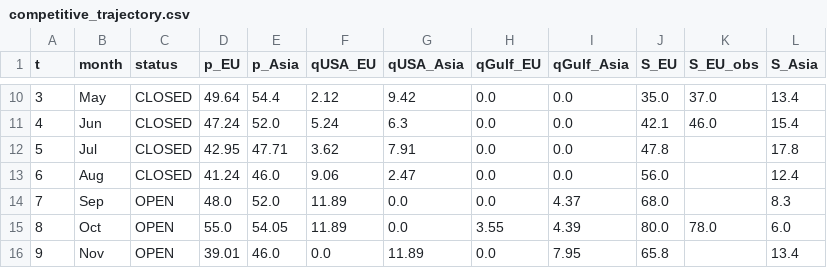
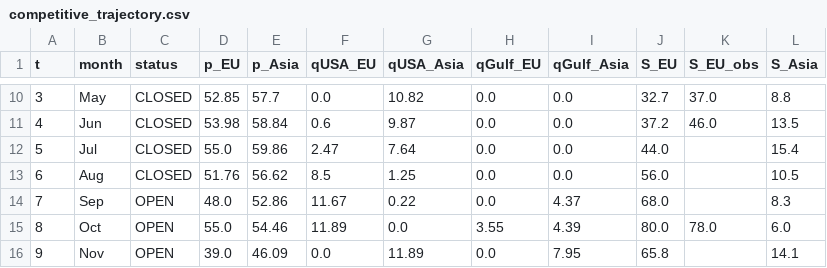
Before and after one commit to danielcasar/lng-model, a CSV file: results/competitive_trajectory.csv, drawn as a sheet; only a part is shown, gaps mark what is left out; the diff covers the shown part only.

```diff
--- a/results/competitive_trajectory.csv
+++ b/results/competitive_trajectory.csv
@@ -10,7 +10,7 @@ t,month,status,p_EU,p_Asia,qUSA_EU,qUSA_Asia,qGulf_EU,qGulf_Asia,S_EU,S_EU_obs,S
-3,May,CLOSED,49.64,54.4,2.12,9.42,0.0,0.0,35.0,37.0,13.4
-4,Jun,CLOSED,47.24,52.0,5.24,6.3,0.0,0.0,42.1,46.0,15.4
-5,Jul,CLOSED,42.95,47.71,3.62,7.91,0.0,0.0,47.8,,17.8
-6,Aug,CLOSED,41.24,46.0,9.06,2.47,0.0,0.0,56.0,,12.4
-7,Sep,OPEN,48.0,52.0,11.89,0.0,0.0,4.37,68.0,,8.3
-8,Oct,OPEN,55.0,54.05,11.89,0.0,3.55,4.39,80.0,78.0,6.0
-9,Nov,OPEN,39.01,46.0,0.0,11.89,0.0,7.95,65.8,,13.4
+3,May,CLOSED,52.85,57.7,0.0,10.82,0.0,0.0,32.7,37.0,8.8
+4,Jun,CLOSED,53.98,58.84,0.6,9.87,0.0,0.0,37.2,46.0,13.5
+5,Jul,CLOSED,55.0,59.86,2.47,7.64,0.0,0.0,44.0,,15.4
+6,Aug,CLOSED,51.76,56.62,8.5,1.25,0.0,0.0,56.0,,10.5
+7,Sep,OPEN,48.0,52.86,11.67,0.22,0.0,4.37,68.0,,8.3
+8,Oct,OPEN,55.0,54.46,11.89,0.0,3.55,4.39,80.0,78.0,6.0
+9,Nov,OPEN,39.0,46.09,0.0,11.89,0.0,7.95,65.8,,14.1
```
Also changed, not shown: 40 edited cells elsewhere in this file, parameters.csv, results/competitive_calibration.csv, 8 other files.
